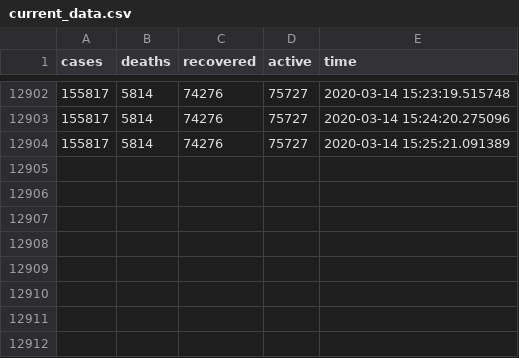
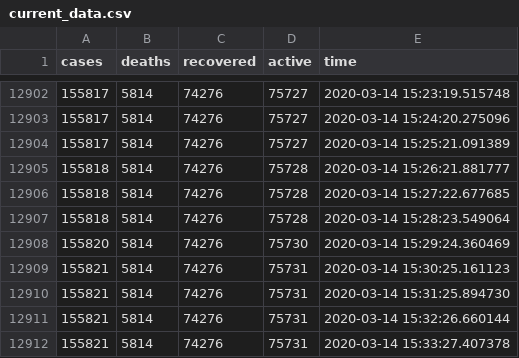
Before and after one commit to Xaviermw/CoronavirusDataTwitterBot, a CSV file: current_data.csv, drawn as a sheet; only a part is shown, gaps mark what is left out.

Commit message:
Keep data folders

```diff
--- a/current_data.csv
+++ b/current_data.csv
@@ -12904 +12904,9 @@ cases,deaths,recovered,active,time
 155817,5814,74276,75727,2020-03-14 15:25:21.091389
+155818,5814,74276,75728,2020-03-14 15:26:21.881777
+155818,5814,74276,75728,2020-03-14 15:27:22.677685
+155818,5814,74276,75728,2020-03-14 15:28:23.549064
+155820,5814,74276,75730,2020-03-14 15:29:24.360469
+155821,5814,74276,75731,2020-03-14 15:30:25.161123
+155821,5814,74276,75731,2020-03-14 15:31:25.894730
+155821,5814,74276,75731,2020-03-14 15:32:26.660144
+155821,5814,74276,75731,2020-03-14 15:33:27.407378
```
Also changed, not shown: 10 other files.
